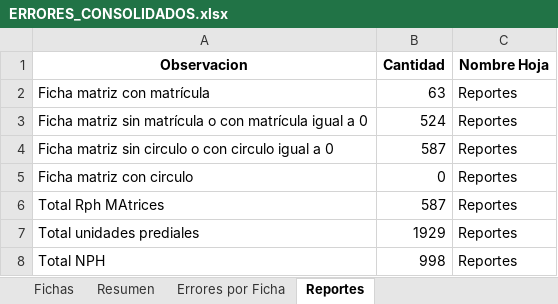
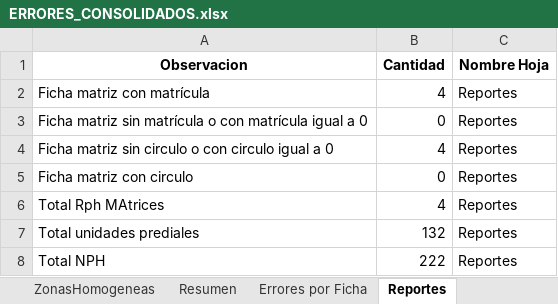
Before and after one commit to victormanuel10/Validaciones, an Excel workbook: ERRORES_CONSOLIDADOS.xlsx, sheet Reportes, drawn as a sheet; values as stored, in another font and other column widths than the file's, no borders; the diff names each change by its address in the sheet, - before the commit and + after, or states it on an @@ line.

```diff
--- a/ERRORES_CONSOLIDADOS.xlsx (sheet Reportes)
+++ b/ERRORES_CONSOLIDADOS.xlsx (sheet Reportes)
+sheet tab: ZonasHomogeneas
-B2 (Cantidad): 63
+B2 (Cantidad): 4
-B3 (Cantidad): 524
+B3 (Cantidad): 0
-B4 (Cantidad): 587
+B4 (Cantidad): 4
-B6 (Cantidad): 587
+B6 (Cantidad): 4
-B7 (Cantidad): 1929
+B7 (Cantidad): 132
-B8 (Cantidad): 998
+B8 (Cantidad): 222
```
Also changed, not shown: sheet Errores por Ficha, sheet Fichas, sheet Resumen, other sheet tabs, 8 other files.
